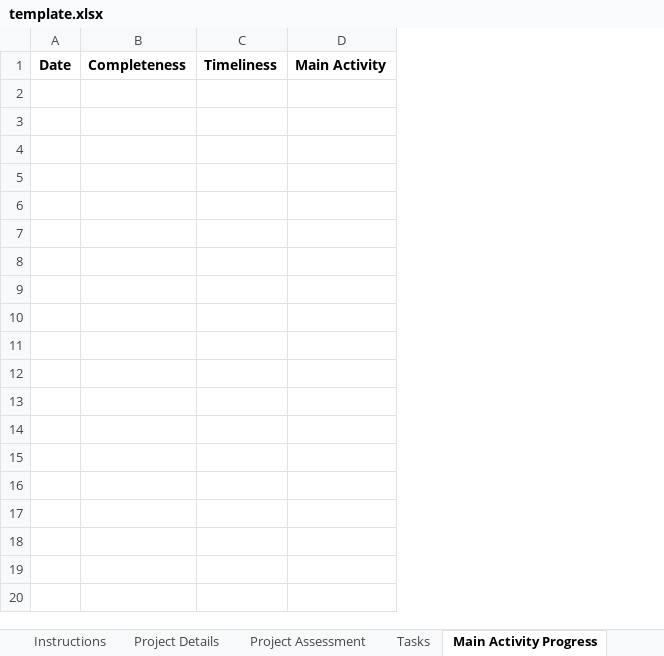
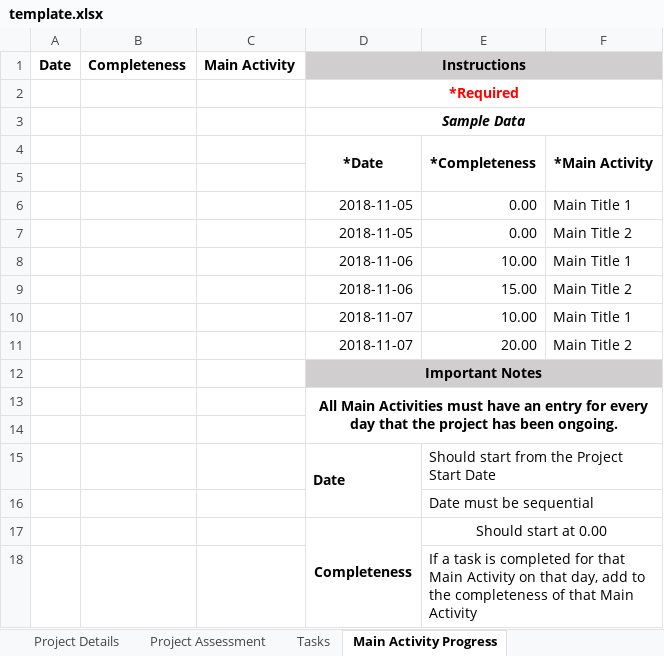
Before and after one commit to markosocco/Kernel, an Excel workbook: assets/uploads/templates/template.xlsx, sheet Main Activity Progress, drawn as a sheet; values as stored, in another font and other column widths than the file's, no borders; removed rows and columns are numbered as before the commit, all else as after; the diff names each change by its address in the sheet, - before the commit and + after, or states it on an @@ line.

Commit message:
imports and dept role 1

```diff
--- a/assets/uploads/templates/template.xlsx (sheet Main Activity Progress)
+++ b/assets/uploads/templates/template.xlsx (sheet Main Activity Progress)
-sheet tab: Instructions
-column C (Timeliness), empty
+column D (Instructions), empty
+column E, empty
+column F, empty
+row 2:  |  |  | *Required
+row 3:  |  |  | Sample Data
+row 4:  |  |  | *Date | *Completeness | *Main Activity
+row 5: (empty)
+row 6:  |  |  | 2018-11-05 | 0.00 | Main Title 1
+row 7:  |  |  | 2018-11-05 | 0.00 | Main Title 2
+row 8:  |  |  | 2018-11-06 | 10.00 | Main Title 1
+row 9:  |  |  | 2018-11-06 | 15.00 | Main Title 2
+row 10:  |  |  | 2018-11-07 | 10.00 | Main Title 1
+row 11:  |  |  | 2018-11-07 | 20.00 | Main Title 2
+row 12:  |  |  | Important Notes
+row 13:  |  |  | All Main Activities must have an entry for every day that the project has been ongoing.
+row 14: (empty)
+row 15:  |  |  | Date | Should start from the Project Start Date
+row 16:  |  |  |  | Date must be sequential
+row 17:  |  |  | Completeness | Should start at 0.00
+row 18:  |  |  |  | If a task is completed for that Main Activity on that day, add to the completeness of that Main Activity
```
Also changed, not shown: sheet Tasks, sheet Project Assessment, sheet Project Details, 1 other file.
